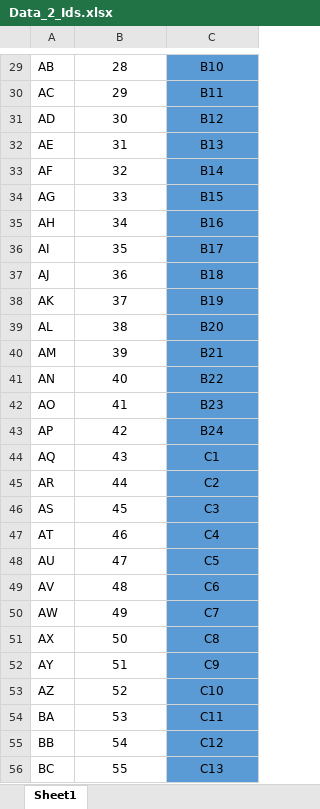
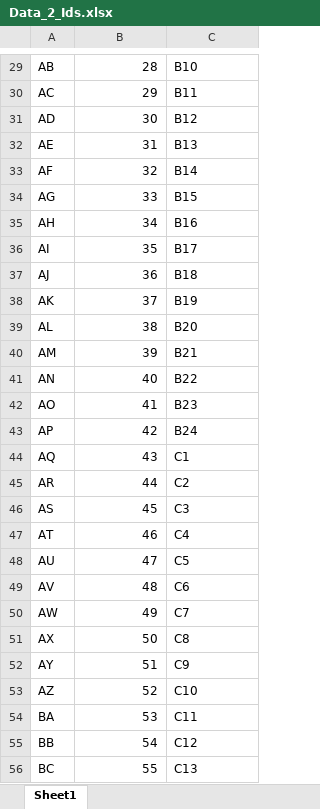
Before and after one commit to mohrbp/AnalyzeAssay, an Excel workbook: inst/extdata/Data_2_Ids.xlsx, sheet Sheet1, drawn as a sheet; only a part is shown, gaps mark what is left out; values as stored, in another font and other column widths than the file's, no borders; charts and pictures not drawn; the diff covers the shown part only; the diff names each change by its address in the sheet, - before the commit and + after, or states it on an @@ line.

```diff
--- a/inst/extdata/Data_2_Ids.xlsx (sheet Sheet1)
+++ b/inst/extdata/Data_2_Ids.xlsx (sheet Sheet1)
-B29:B56 alignment: center
+B29:B56 alignment: right
@@ C29:C56 fill: #5B9BD5 → none, alignment: center → left @@
```
Also changed, not shown: 1 added row, 1 removed row and cell formats elsewhere in this sheet, charts or pictures, inst/extdata/Data_1_Ids.xlsx, 18 other files.
